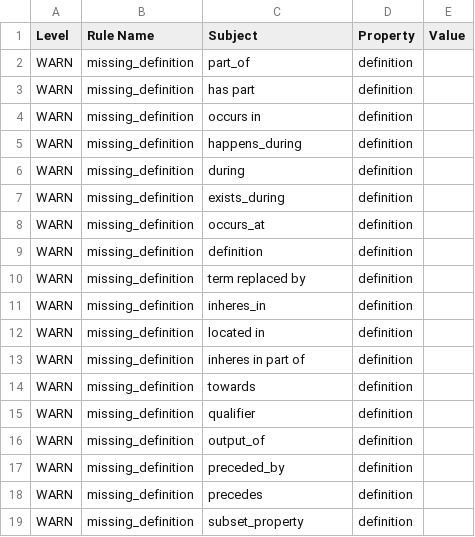
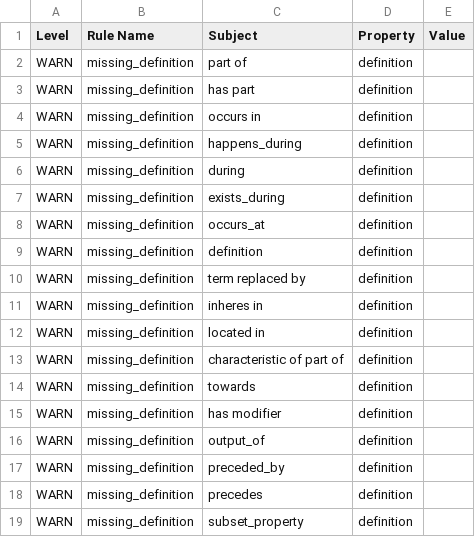
Before and after one commit to pombase/fypo, a TSV file: reports/fypo-edit.obo-obo-report.tsv, drawn as a sheet; only a part is shown.

```diff
--- a/reports/fypo-edit.obo-obo-report.tsv
+++ b/reports/fypo-edit.obo-obo-report.tsv
@@ -1,3 +1,3 @@
 Level	Rule Name	Subject	Property	Value
-WARN	missing_definition	part_of	definition	
+WARN	missing_definition	part of	definition	
 WARN	missing_definition	has part	definition	
@@ -10,7 +10,7 @@ WARN	missing_definition	definition	definition
 WARN	missing_definition	term replaced by	definition	
-WARN	missing_definition	inheres_in	definition	
+WARN	missing_definition	inheres in	definition	
 WARN	missing_definition	located in	definition	
-WARN	missing_definition	inheres in part of	definition	
+WARN	missing_definition	characteristic of part of	definition	
 WARN	missing_definition	towards	definition	
-WARN	missing_definition	qualifier	definition	
+WARN	missing_definition	has modifier	definition	
 WARN	missing_definition	output_of	definition	
```
Also changed, not shown: src/ontology/reports/fypo-edit.obo-obo-report.tsv, src/templates/bulk_synonyms.tsv, 52 other files.
